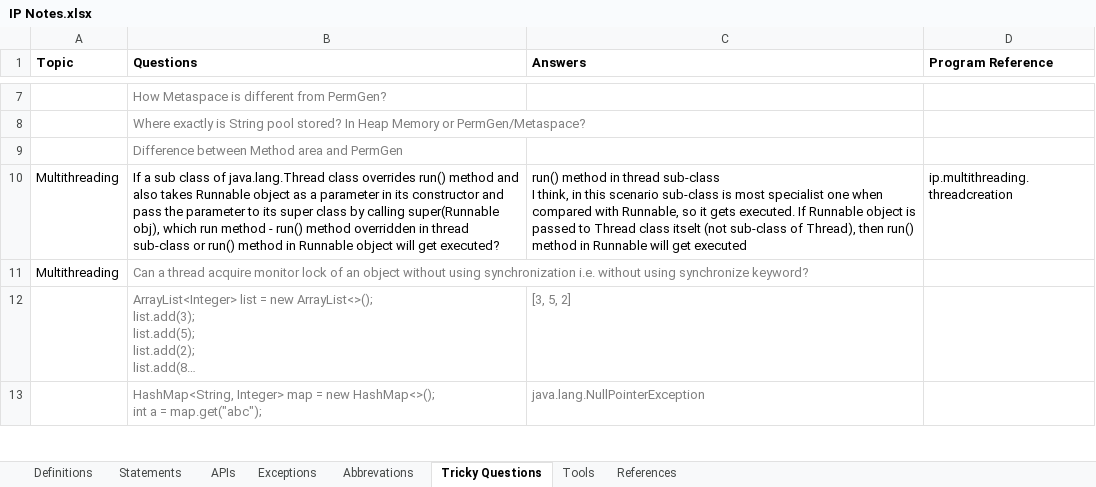
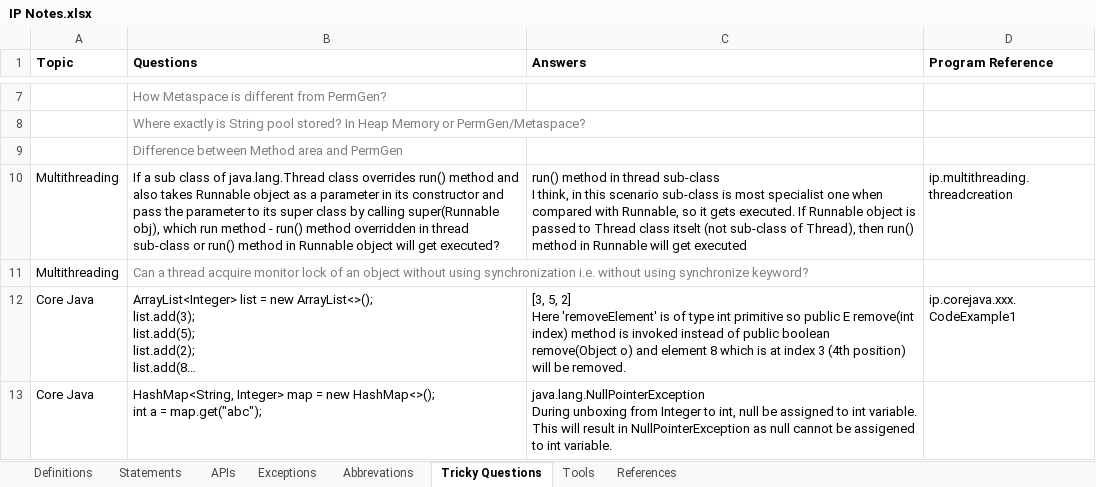
Before and after one commit to Kamalakannangv/IP, an Excel workbook: IP Notes.xlsx, sheet Tricky Questions, drawn as a sheet; only a part is shown, gaps mark what is left out; long unchanged cells end in …; values as stored, in another font and other column widths than the file's, no borders; ↵ is a line break in a cell; the diff covers the shown part only; the diff names each change by its address in the sheet, - before the commit and + after, or states it on an @@ line.

Commit message:
201705110701

```diff
--- a/IP Notes.xlsx (sheet Tricky Questions)
+++ b/IP Notes.xlsx (sheet Tricky Questions)
-A12:A13 (Topic): (empty)
+A12:A13 (Topic): Core Java
-B12:C13 text colour: #7F7F7F
+B12:C13 text colour: black
-C12 (Answers): …5, 2]
+C12 (Answers): …5, 2] ↵ Here 'removeElement' is of type int primitive so public E remove(int index) method is invoked instead of public boolean remove(Object o) and element 8 which is at index 3 (4th position) will be removed.
-D12 (Program Reference): (empty)
+D12 (Program Reference): ip.corejava.xxx.CodeExample1
-C13 (Answers): java.lang.NullPointerException
+C13 (Answers): java.lang.NullPointerException ↵ During unboxing from Integer to int, null be assigned to int variable. This will result in NullPointerException as null cannot be assigened to int variable.
```
Also changed, not shown: 1 edited cell and cell formats elsewhere in this sheet, sheet Definitions.
